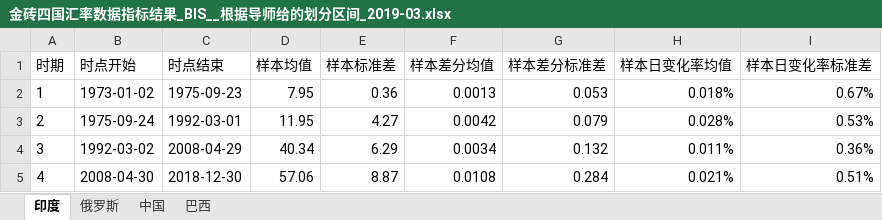
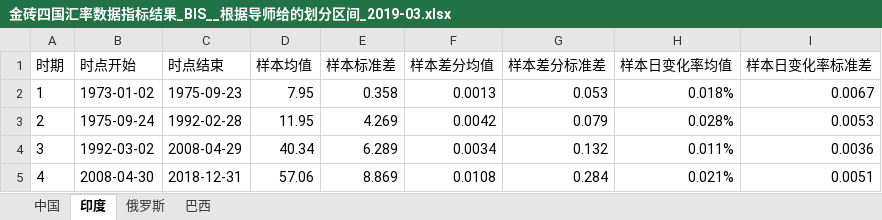
Before and after one commit to EthanSystem/MoneyMismatch, an Excel workbook: data/金砖四国汇率数据指标结果_BIS__根据导师给的划分区间_2019-03.xlsx, sheet 印度, drawn as a sheet; values as stored, in another font and other column widths than the file's, no borders; charts and pictures not drawn; the diff names each change by its address in the sheet, - before the commit and + after, or states it on an @@ line.

```diff
--- a/data/金砖四国汇率数据指标结果_BIS__根据导师给的划分区间_2019-03.xlsx (sheet 印度)
+++ b/data/金砖四国汇率数据指标结果_BIS__根据导师给的划分区间_2019-03.xlsx (sheet 印度)
@@ sheet tab order changed: 中国 | 印度 | 俄罗斯 | 巴西 @@
-E2 (样本标准差): 0.36
+E2 (样本标准差): 0.358
-I2 (样本日变化率标准差): 0.67%
+I2 (样本日变化率标准差): 0.0067
-C3 (时点结束): 1992-03-01
+C3 (时点结束): 1992-02-28
-E3 (样本标准差): 4.27
+E3 (样本标准差): 4.269
-I3 (样本日变化率标准差): 0.53%
+I3 (样本日变化率标准差): 0.0053
-E4 (样本标准差): 6.29
+E4 (样本标准差): 6.289
-I4 (样本日变化率标准差): 0.36%
+I4 (样本日变化率标准差): 0.0036
-C5 (时点结束): 2018-12-30
+C5 (时点结束): 2018-12-31
-E5 (样本标准差): 8.87
+E5 (样本标准差): 8.869
-I5 (样本日变化率标准差): 0.51%
+I5 (样本日变化率标准差): 0.0051
```
Also changed, not shown: sheet 中国, sheet 俄罗斯, sheet 巴西, charts or pictures, data/金砖四国汇率差分数据_BIS_自动生成的.xlsx, data/金砖四国汇率日变化率数据_BIS_自动生成的.xlsx, 8 other files.
